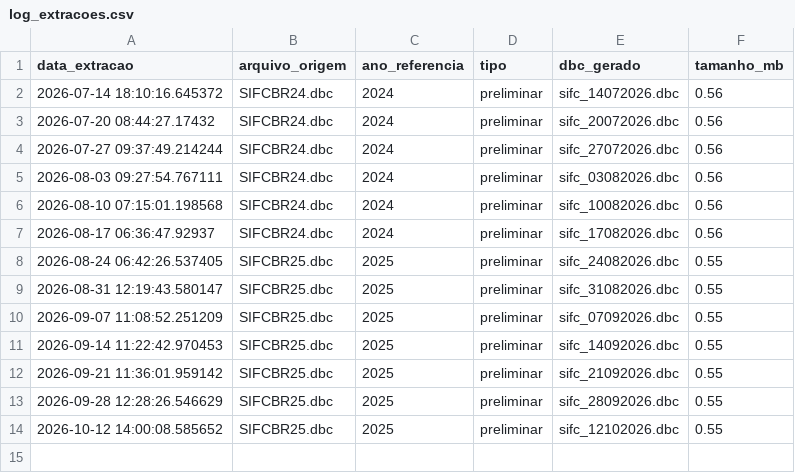
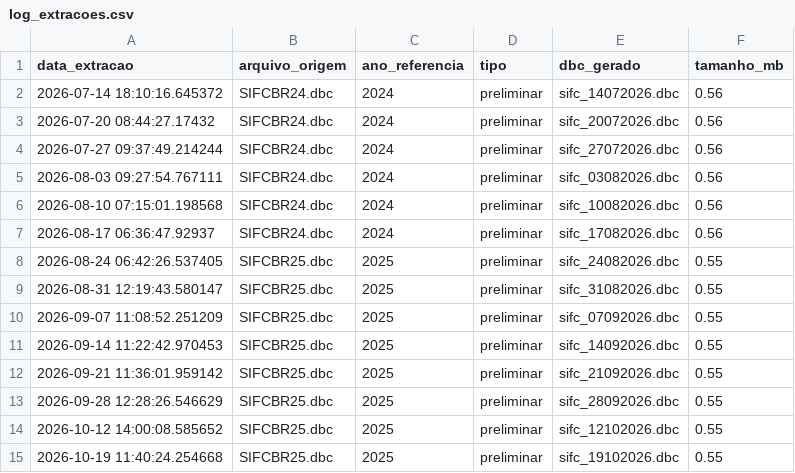
Before and after one commit to livferrete/painel-sifc-rj, a CSV file: Bases/log_extracoes.csv, drawn as a sheet; the diff names each change by its address in the sheet, - before the commit and + after, or states it on an @@ line.

```diff
--- a/Bases/log_extracoes.csv
+++ b/Bases/log_extracoes.csv
+row 15: 2026-10-19 11:40:24.254668 | SIFCBR25.dbc | 2025 | preliminar | sifc_19102026.dbc | 0.55
```
Also changed, not shown: 1 other file.
